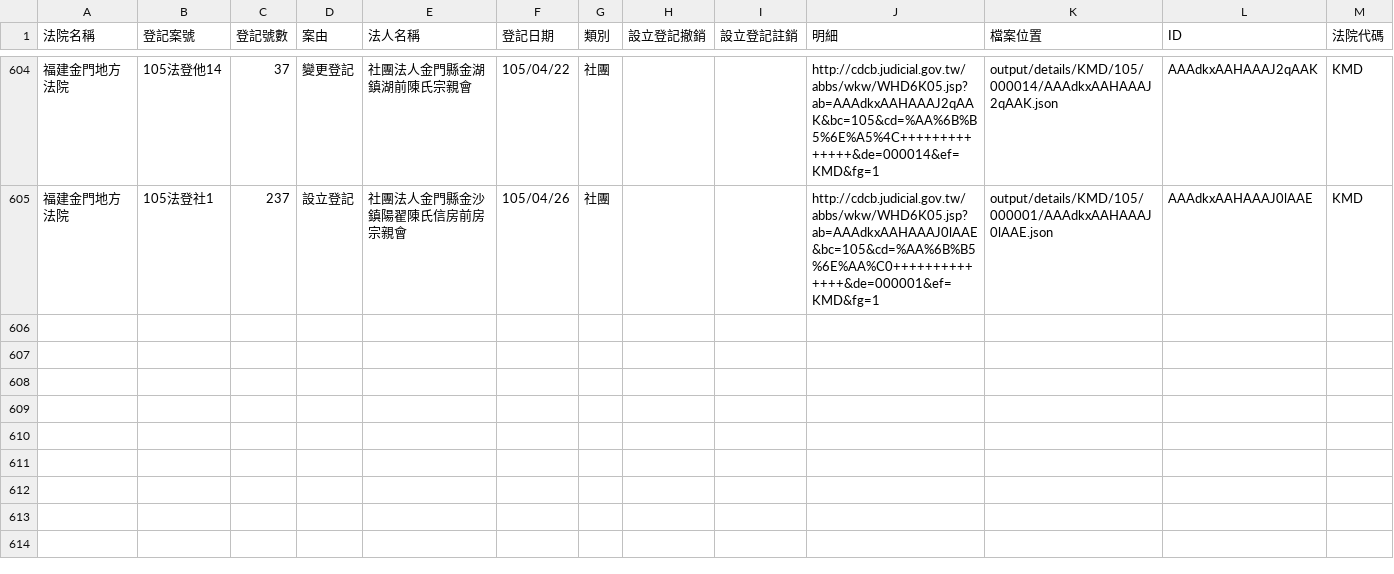
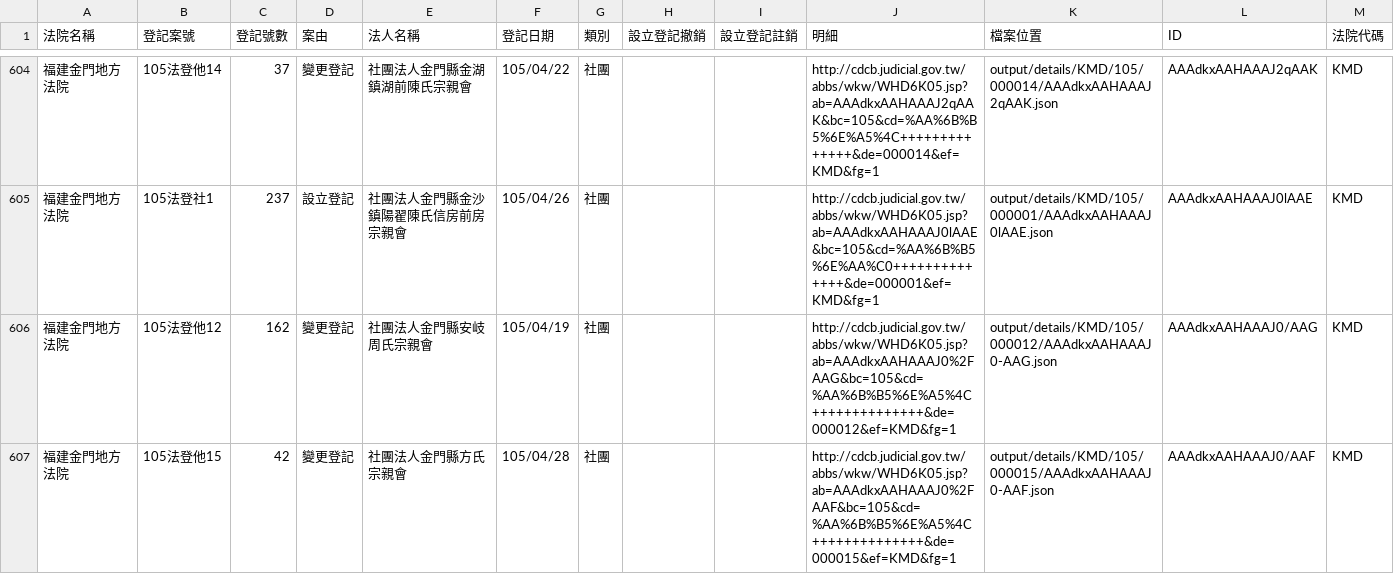
Before and after one commit to taichunmin/foundationtw, a CSV file: output/lists/KMD.csv, drawn as a sheet; only a part is shown, gaps mark what is left out.

```diff
--- a/output/lists/KMD.csv
+++ b/output/lists/KMD.csv
@@ -605 +605,3 @@
 福建金門地方法院,105法登社1,237,設立登記,社團法人金門縣金沙鎮陽翟陳氏信房前房宗親會,105/04/26,社團,,,http://cdcb.judicial.gov.tw/abbs/wkw/WHD6K05.jsp?ab=AAAdkxAAHAAAJ0lAAE&bc=105&cd=%AA%6B%B5%6E%AA%C0++++++++++++++&de=000001&ef=KMD&fg=1,output/details/KMD/105/000001/AAAdkxAAHAAAJ0lAAE.json,AAAdkxAAHAAAJ0lAAE,KMD
+福建金門地方法院,105法登他12,162,變更登記,社團法人金門縣安岐周氏宗親會,105/04/19,社團,,,http://cdcb.judicial.gov.tw/abbs/wkw/WHD6K05.jsp?ab=AAAdkxAAHAAAJ0%2FAAG&bc=105&cd=%AA%6B%B5%6E%A5%4C++++++++++++++&de=000012&ef=KMD&fg=1,output/details/KMD/105/000012/AAAdkxAAHAAAJ0-AAG.json,AAAdkxAAHAAAJ0/AAG,KMD
+福建金門地方法院,105法登他15,42,變更登記,社團法人金門縣方氏宗親會,105/04/28,社團,,,http://cdcb.judicial.gov.tw/abbs/wkw/WHD6K05.jsp?ab=AAAdkxAAHAAAJ0%2FAAF&bc=105&cd=%AA%6B%B5%6E%A5%4C++++++++++++++&de=000015&ef=KMD&fg=1,output/details/KMD/105/000015/AAAdkxAAHAAAJ0-AAF.json,AAAdkxAAHAAAJ0/AAF,KMD
```
Also changed, not shown: output/lists/ULD.csv, 32 other files.
